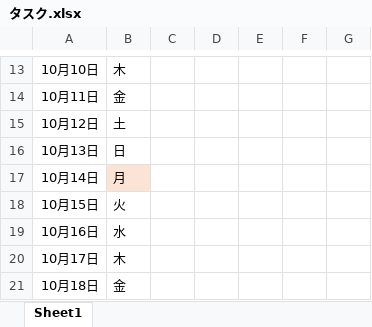
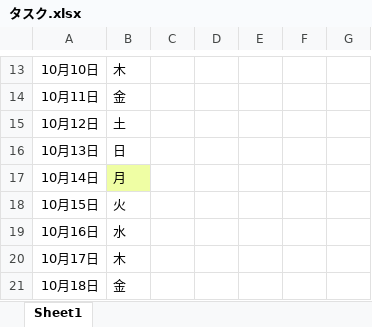
Before and after one commit to haru-425/randomparty, an Excel workbook: タスク.xlsx, sheet Sheet1, drawn as a sheet; only a part is shown, gaps mark what is left out; values as stored, in another font and other column widths than the file's, no borders; conditional formats not drawn; the diff names each change by its address in the sheet, - before the commit and + after, or states it on an @@ line.

Commit message:
Update タスク.xlsx

```diff
--- a/タスク.xlsx (sheet Sheet1)
+++ b/タスク.xlsx (sheet Sheet1)
-B17 fill: #FBE3D6
+B17 fill: #EFFEA4
```
